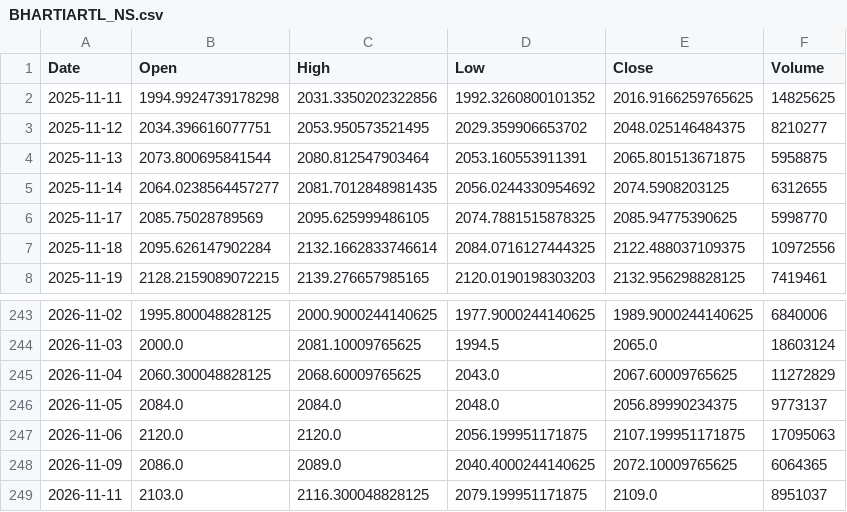
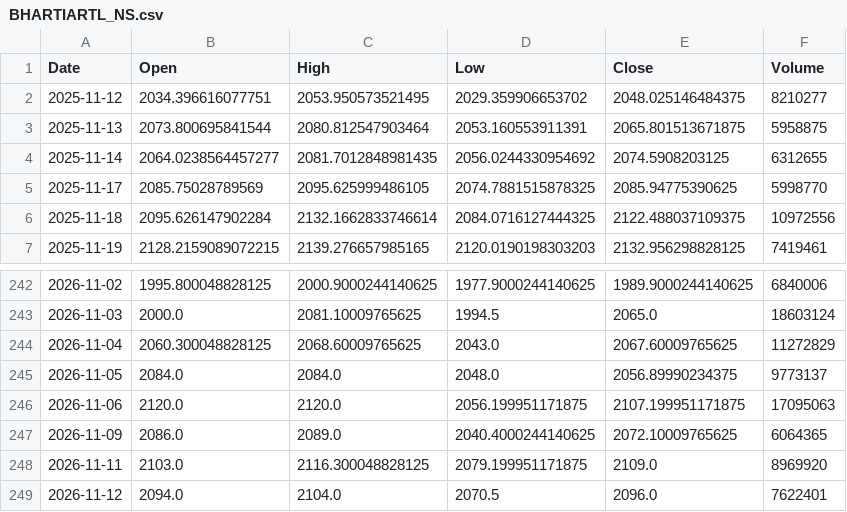
Before and after one commit to spkhirod112-oss/swing-scanner-india, a CSV file: data/BHARTIARTL_NS.csv, drawn as a sheet; only a part is shown, gaps mark what is left out.

```diff
--- a/data/BHARTIARTL_NS.csv
+++ b/data/BHARTIARTL_NS.csv
@@ -1,3 +1,2 @@
 Date,Open,High,Low,Close,Volume
-2025-11-11,1994.9924739178298,2031.3350202322856,1992.3260800101352,2016.9166259765625,14825625
 2025-11-12,2034.396616077751,2053.950573521495,2029.359906653702,2048.025146484375,8210277
@@ -248,2 +247,3 @@ Date,Open,High,Low,Close,Volume
 2026-11-09,2086.0,2089.0,2040.4000244140625,2072.10009765625,6064365
-2026-11-11,2103.0,2116.300048828125,2079.199951171875,2109.0,8951037
+2026-11-11,2103.0,2116.300048828125,2079.199951171875,2109.0,8969920
+2026-11-12,2094.0,2104.0,2070.5,2096.0,7622401
```
Also changed, not shown: data/COALINDIA_NS.csv, data/HINDUNILVR_NS.csv, 28 other files.
